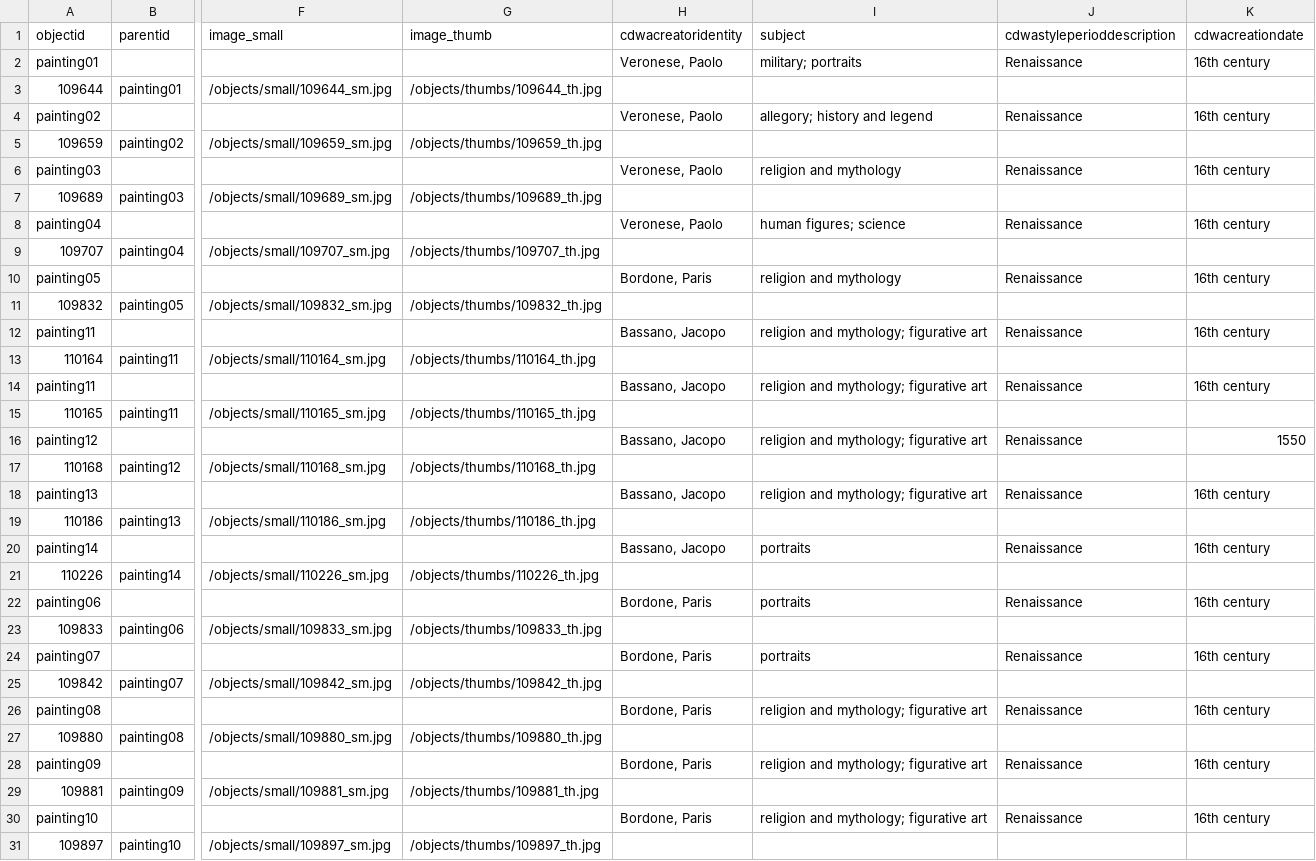
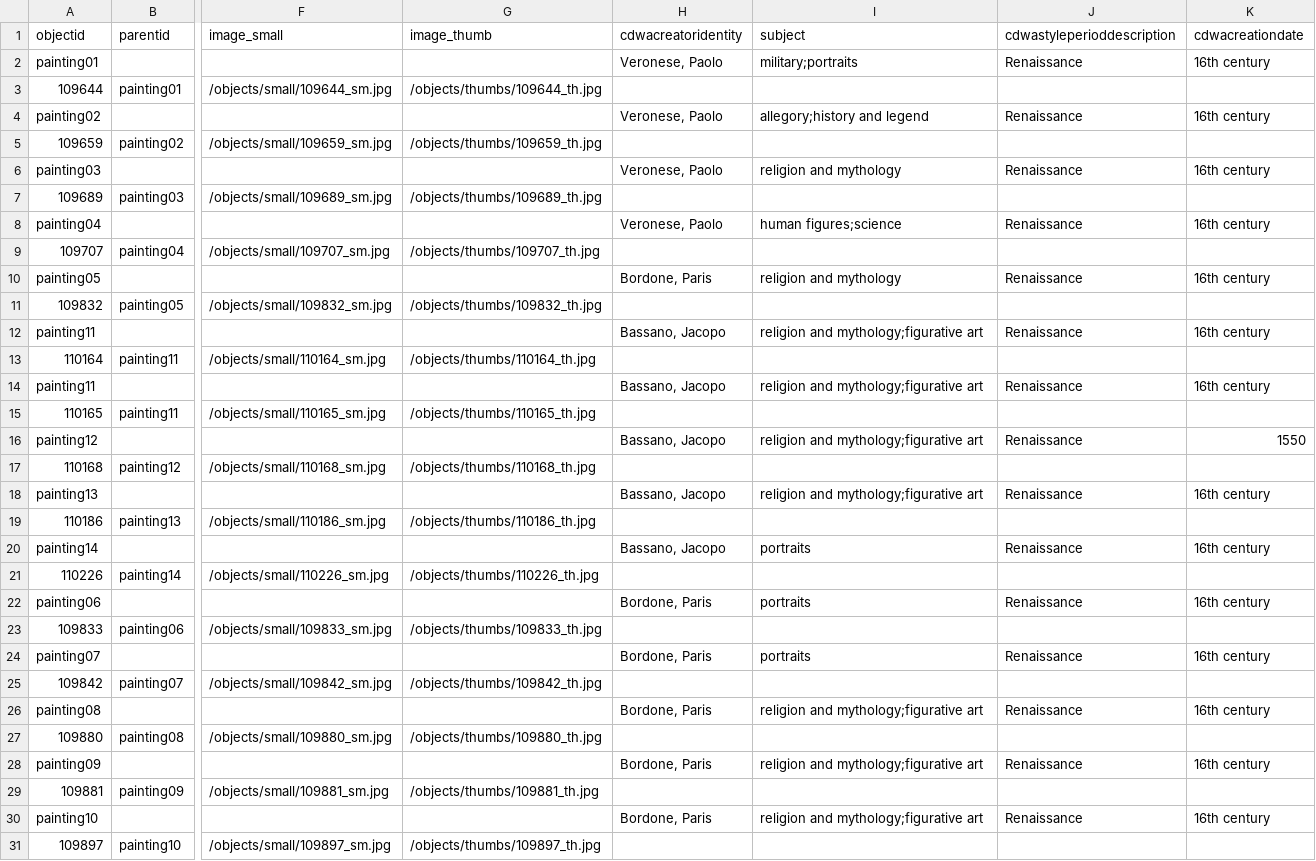
Before and after one commit to info663-fa23/team1, a CSV file: _data/team1-repo.csv, drawn as a sheet; only a part is shown, gaps mark what is left out; the diff names each change by its address in the sheet, - before the commit and + after, or states it on an @@ line.

Commit message:
Update team1-repo.csv
removed spaces

```diff
--- a/_data/team1-repo.csv
+++ b/_data/team1-repo.csv
-I2 (subject): military; portraits
+I2 (subject): military;portraits
-I4 (subject): allegory; history and legend
+I4 (subject): allegory;history and legend
-I8 (subject): human figures; science
+I8 (subject): human figures;science
-I12 (subject): religion and mythology; figurative art
+I12 (subject): religion and mythology;figurative art
-I14 (subject): religion and mythology; figurative art
+I14 (subject): religion and mythology;figurative art
-I16 (subject): religion and mythology; figurative art
+I16 (subject): religion and mythology;figurative art
-I18 (subject): religion and mythology; figurative art
+I18 (subject): religion and mythology;figurative art
-I26 (subject): religion and mythology; figurative art
+I26 (subject): religion and mythology;figurative art
-I28 (subject): religion and mythology; figurative art
+I28 (subject): religion and mythology;figurative art
-I30 (subject): religion and mythology; figurative art
+I30 (subject): religion and mythology;figurative art
```
